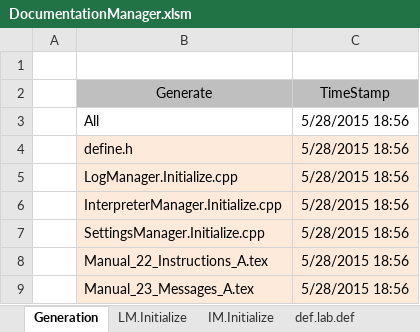
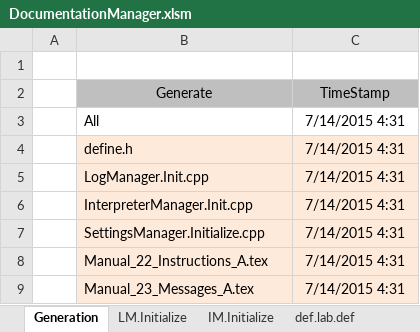
Before and after one commit to mjescobar/V1-MT, an Excel workbook: Neuronment_v1.0/Documentation/DocumentationManager.xlsm, sheet Generation, drawn as a sheet; values as stored, in another font and other column widths than the file's, no borders; removed rows and columns are numbered as before the commit, all else as after; the diff names each change by its address in the sheet, - before the commit and + after, or states it on an @@ line.

```diff
--- a/Neuronment_v1.0/Documentation/DocumentationManager.xlsm (sheet Generation)
+++ b/Neuronment_v1.0/Documentation/DocumentationManager.xlsm (sheet Generation)
-C3:C4 (TimeStamp): 5/28/2015 18:56
+C3:C4 (TimeStamp): 7/14/2015 4:31
-row 5:  | LogManager.Initialize.cpp | 5/28/2015 18:56
-row 6:  | InterpreterManager.Initialize.cpp | 5/28/2015 18:56
+row 5:  | LogManager.Init.cpp | 7/14/2015 4:31
+row 6:  | InterpreterManager.Init.cpp | 7/14/2015 4:31
-C7:C9 (TimeStamp): 5/28/2015 18:56
+C7:C9 (TimeStamp): 7/14/2015 4:31
```
Also changed, not shown: sheet LM.Initialize, sheet IM.Initialize, sheet def.env.def, sheet def.int.def, sheet define.Initialize, sheet def.env.var, 1 more sheet, other sheet tabs, formulas that keep their value, 44 other files.
